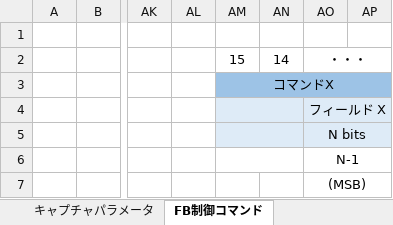
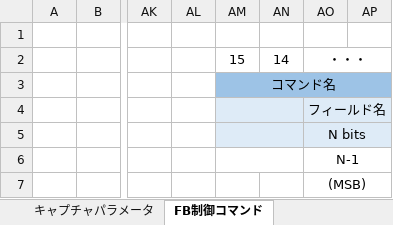
Before and after one commit to e-trees/e7awg_sw, an Excel workbook: manuals/feedback_figures/figures.xlsx, sheet FB制御コマンド, drawn as a sheet; only a part is shown, gaps mark what is left out; values as stored, in another font and other column widths than the file's, no borders; the diff names each change by its address in the sheet, - before the commit and + after, or states it on an @@ line.

```diff
--- a/manuals/feedback_figures/figures.xlsx (sheet FB制御コマンド)
+++ b/manuals/feedback_figures/figures.xlsx (sheet FB制御コマンド)
-AM3: コマンドX
+AM3: コマンド名
-AO4: フィールド X
+AO4: フィールド名
```
Also changed, not shown: sheet コマンドエラーレポート, sheet Sheet1, charts or pictures, 11 other files.
